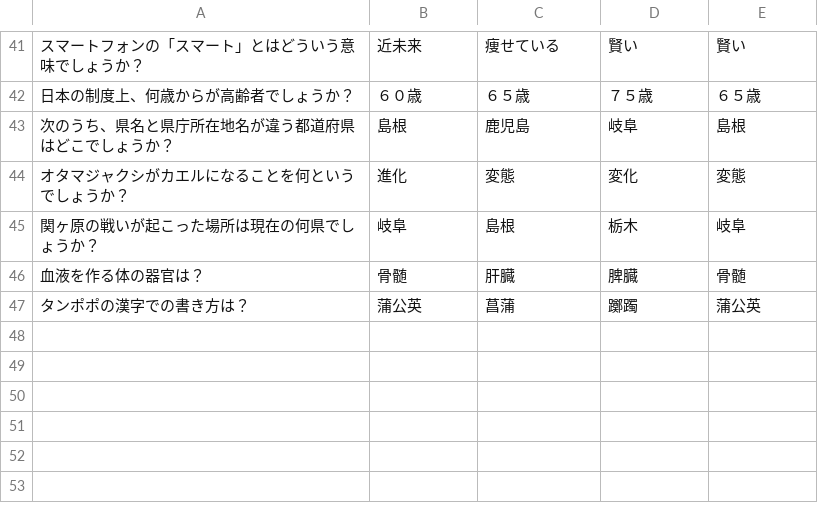
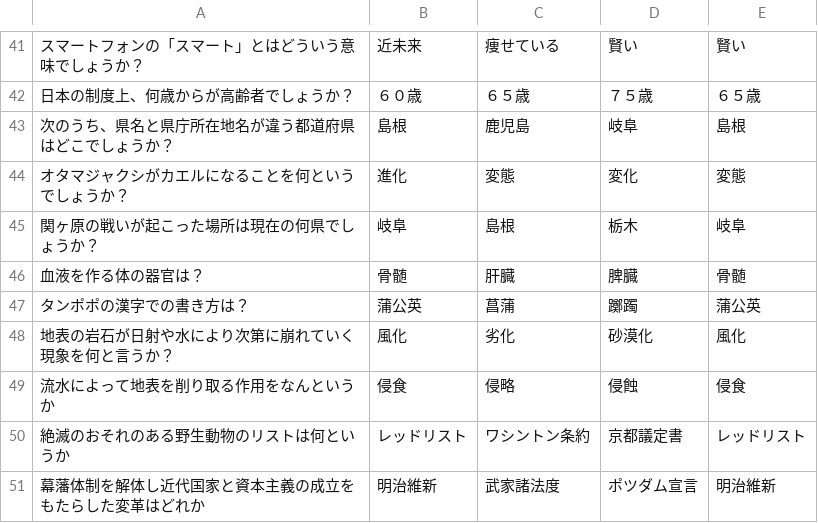
Before and after one commit to shinbi-design-school/TAIYO-GAME, a CSV file: questions.csv, drawn as a sheet; only a part is shown, gaps mark what is left out; the diff names each change by its address in the sheet, - before the commit and + after, or states it on an @@ line.

Commit message:
問題をいくつか追加しました（地表～幕藩体制）

```diff
--- a/questions.csv
+++ b/questions.csv
+row 48: 地表の岩石が日射や水により次第に崩れていく現象を何と言うか？ | 風化 | 劣化 | 砂漠化 | 風化
+row 49: 流水によって地表を削り取る作用をなんというか | 侵食 | 侵略 | 侵蝕 | 侵食
+row 50: 絶滅のおそれのある野生動物のリストは何というか | レッドリスト | ワシントン条約 | 京都議定書 | レッドリスト
+row 51: 幕藩体制を解体し近代国家と資本主義の成立をもたらした変革はどれか | 明治維新 | 武家諸法度 | ポツダム宣言 | 明治維新
```
